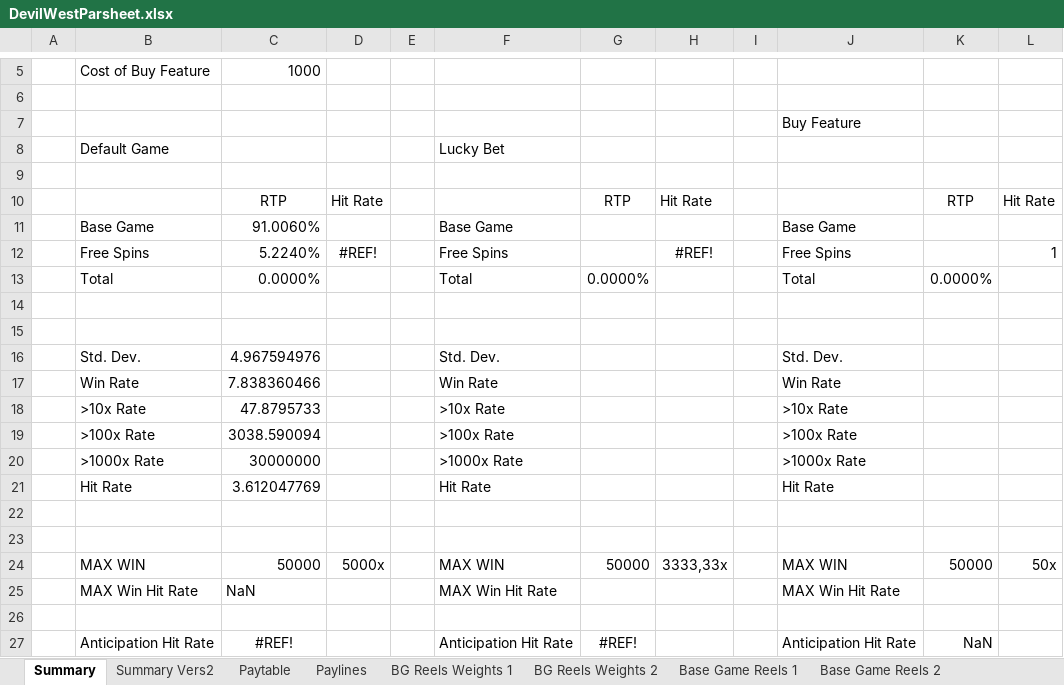
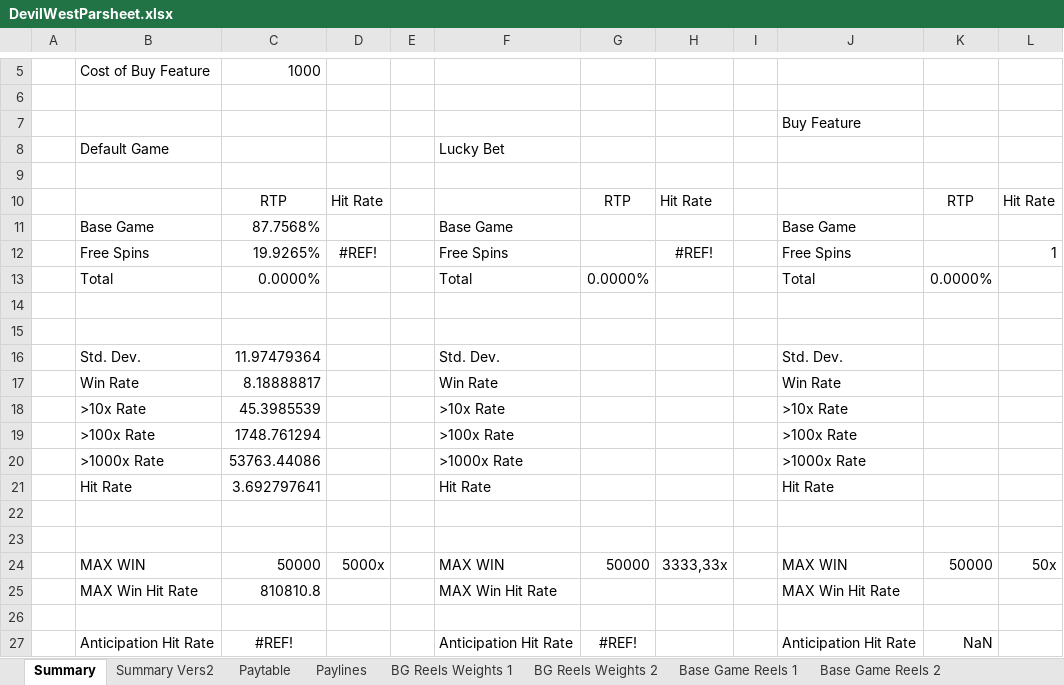
Before and after one commit to DashaBu960/dasha, an Excel workbook: source/DevilWest/DevilWest/DevilWestParsheet.xlsx, sheet Summary, drawn as a sheet; only a part is shown, gaps mark what is left out; values as stored, in another font and other column widths than the file's, no borders; the diff names each change by its address in the sheet, - before the commit and + after, or states it on an @@ line.

```diff
--- a/source/DevilWest/DevilWest/DevilWestParsheet.xlsx (sheet Summary)
+++ b/source/DevilWest/DevilWest/DevilWestParsheet.xlsx (sheet Summary)
-C11: 91.0060%
+C11: 87.7568%
-C12: 5.2240%
+C12: 19.9265%
-C16: 4.967594976
+C16: 11.97479364
-C17: 7.838360466
+C17: 8.18888817
-C18: 47.8795733
+C18: 45.3985539
-C19: 3038.590094
+C19: 1748.761294
-C20: 30000000
+C20: 53763.44086
-C21: 3.612047769
+C21: 3.692797641
-C25: NaN
+C25: 810810.8
```
Also changed, not shown: source/DevilWest/DevilWest/DevilWestIntervals.xlsx, source/DevilWest/DevilWest/DevilWestMath.xlsx, 3 other files.
